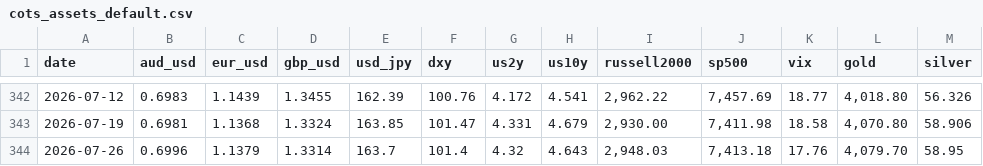
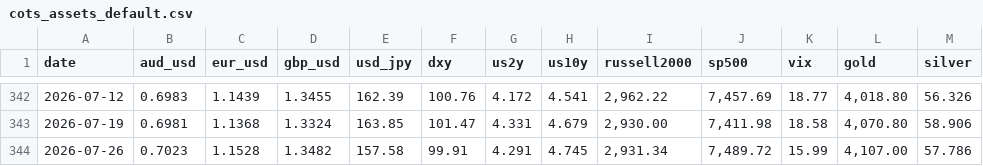
Before and after one commit to blakewiltshire/financial-insight-tools, a CSV file: apps/data_sources/positioning/cots_assets_default.csv, drawn as a sheet; only a part is shown, gaps mark what is left out.

```diff
--- a/apps/data_sources/positioning/cots_assets_default.csv
+++ b/apps/data_sources/positioning/cots_assets_default.csv
@@ -343,2 +343,2 @@
 2026-07-19,0.6981,1.1368,1.3324,163.85,101.47,4.331,4.679,"2,930.00","7,411.98",18.58,"4,070.80",58.906
-2026-07-26,0.6996,1.1379,1.3314,163.7,101.4,4.32,4.643,"2,948.03","7,413.18",17.76,"4,079.70",58.95
+2026-07-26,0.7023,1.1528,1.3482,157.58,99.91,4.291,4.745,"2,931.34","7,489.72",15.99,"4,107.00",57.786
```
Also changed, not shown: 1 other file.
